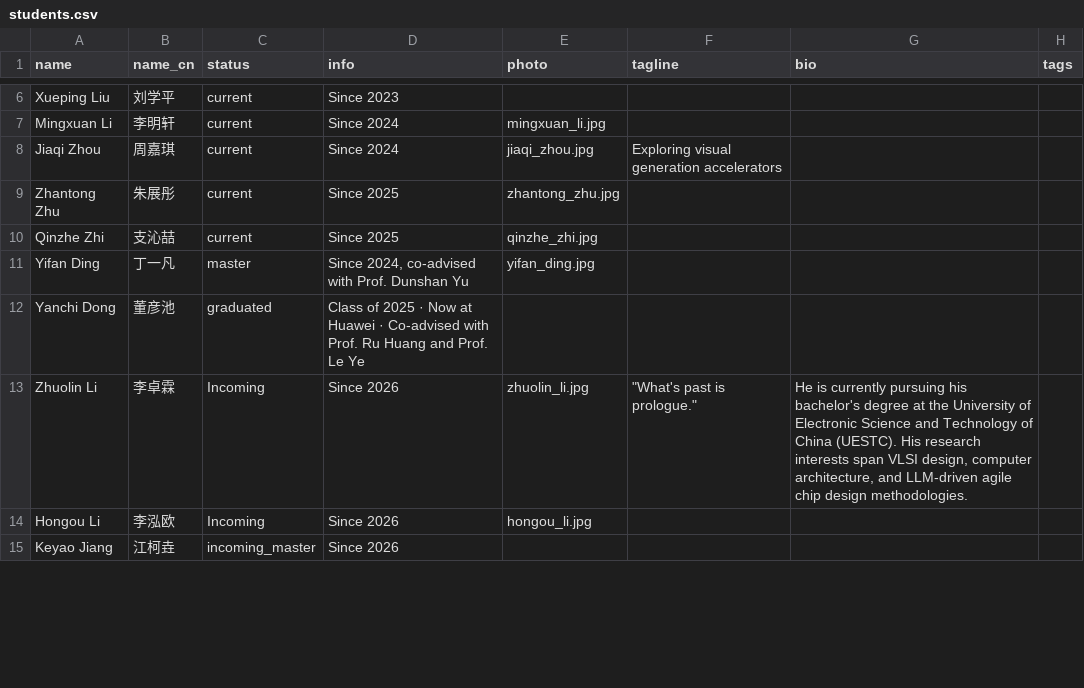
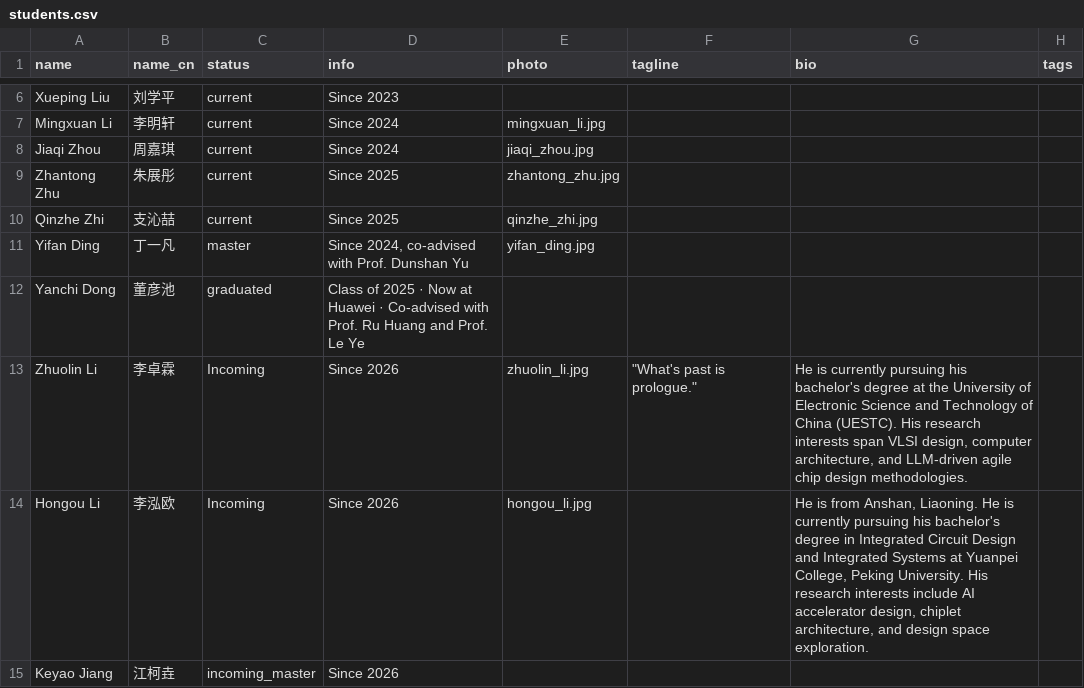
Before and after one commit to pku-pacific-lab/pku-pacific-lab.github.io, a CSV file: data/students.csv, drawn as a sheet; only a part is shown, gaps mark what is left out.

Commit message:
Add Hongou Li bio, fix tagline double quotes, remove test tagline

```diff
--- a/data/students.csv
+++ b/data/students.csv
@@ -7,3 +7,3 @@ Xueping Liu,刘学平,current,Since 2023,,,,
 Mingxuan Li,李明轩,current,Since 2024,mingxuan_li.jpg,,,
-Jiaqi Zhou,周嘉琪,current,Since 2024,jiaqi_zhou.jpg,Exploring visual generation accelerators,,
+Jiaqi Zhou,周嘉琪,current,Since 2024,jiaqi_zhou.jpg,,
 Zhantong Zhu,朱展彤,current,Since 2025,zhantong_zhu.jpg,,,
@@ -13,3 +13,3 @@ Yanchi Dong,董彦池,graduated,Class of 2025 · Now at Huawei · Co-advised wit
 Zhuolin Li,李卓霖,Incoming,Since 2026,zhuolin_li.jpg,"""What's past is prologue.""","He is currently pursuing his bachelor's degree at the University of Electronic Science and Technology of China (UESTC). His research interests span VLSI design, computer architecture, and LLM-driven agile chip design methodologies.",
-Hongou Li,李泓欧,Incoming,Since 2026,hongou_li.jpg,,,
+Hongou Li,李泓欧,Incoming,Since 2026,hongou_li.jpg,,"He is from Anshan, Liaoning. He is currently pursuing his bachelor's degree in Integrated Circuit Design and Integrated Systems at Yuanpei College, Peking University. His research interests include AI accelerator design, chiplet architecture, and design space exploration.",
 Keyao Jiang,江柯垚,incoming_master,Since 2026,,,,
```
Also changed, not shown: 1 other file.
